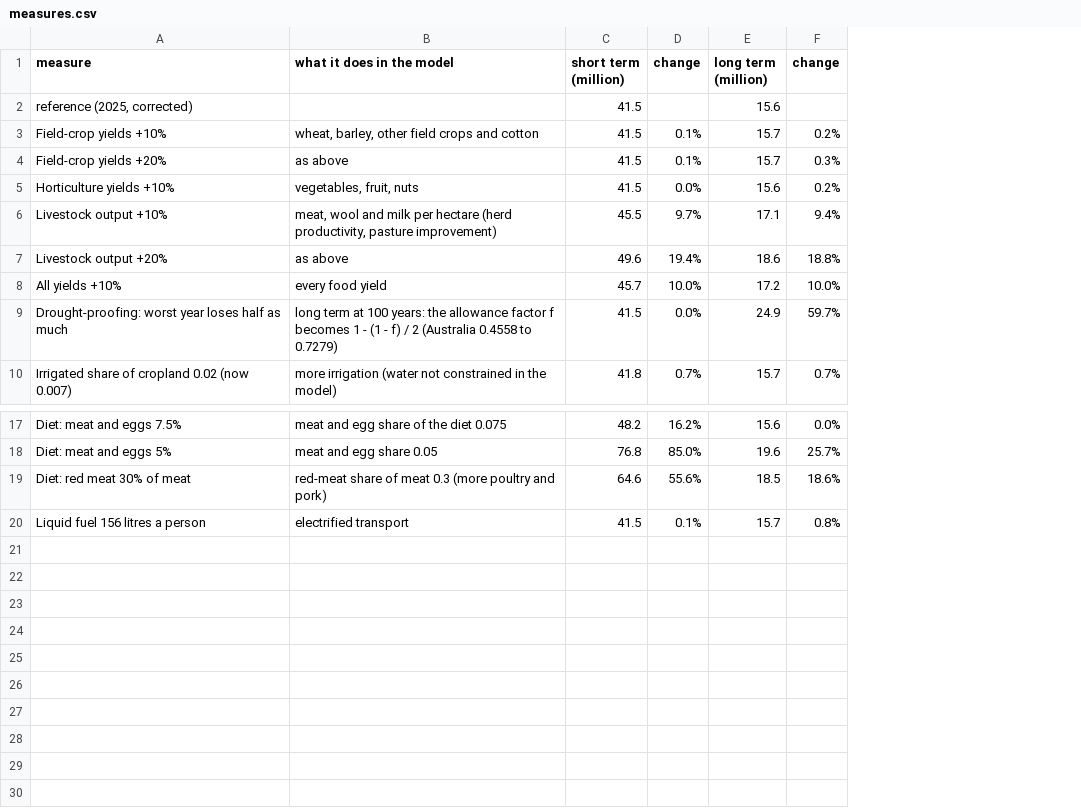
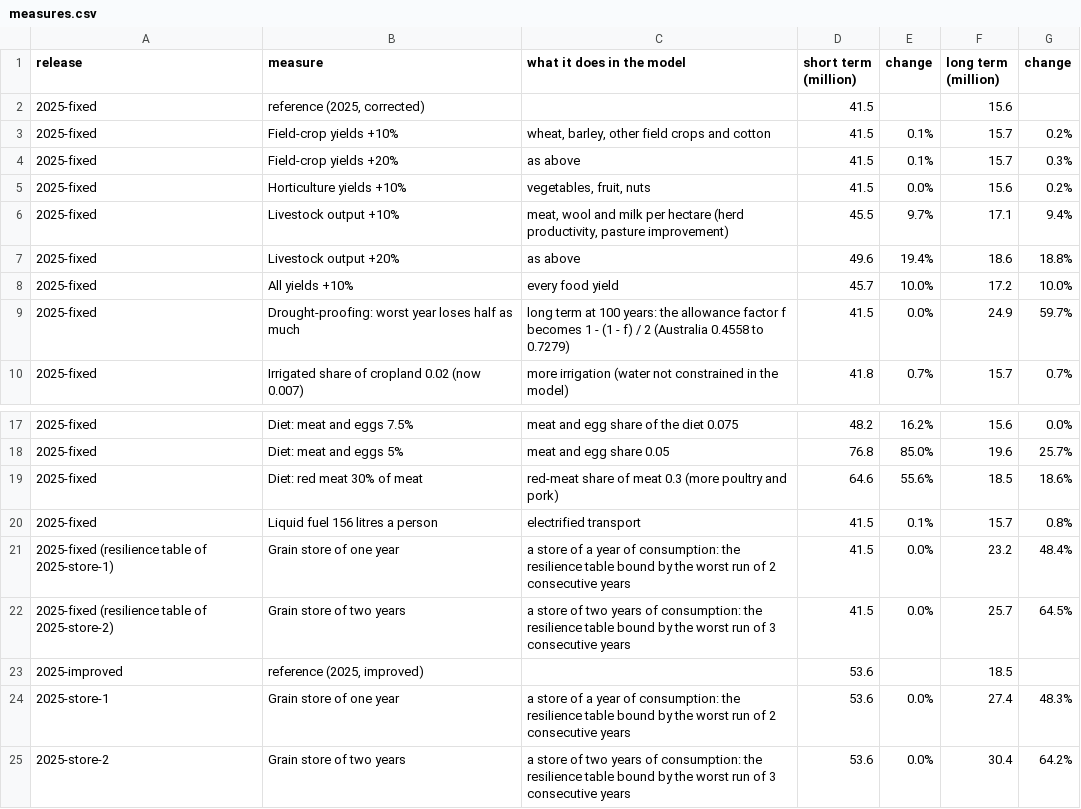
Before and after one commit to MurrayLane/carrying-capacity-dashboard, a CSV file: analysis/paper_a/measures.csv, drawn as a sheet; only a part is shown, gaps mark what is left out; the diff names each change by its address in the sheet, - before the commit and + after, or states it on an @@ line.

```diff
--- a/analysis/paper_a/measures.csv
+++ b/analysis/paper_a/measures.csv
+column A (release), rows 2-10: all 2025-fixed; rows 17-20: all 2025-fixed
+row 21: 2025-fixed (resilience table of 2025-store-1) | Grain store of one year | a store of a year of consumption: the resilience table bound by the worst run of 2 consecutive years | 41.5 | 0.0% | 23.2 | 48.4%
+row 22: 2025-fixed (resilience table of 2025-store-2) | Grain store of two years | a store of two years of consumption: the resilience table bound by the worst run of 3 consecutive years | 41.5 | 0.0% | 25.7 | 64.5%
+row 23: 2025-improved | reference (2025, improved) |  | 53.6 |  | 18.5
+row 24: 2025-store-1 | Grain store of one year | a store of a year of consumption: the resilience table bound by the worst run of 2 consecutive years | 53.6 | 0.0% | 27.4 | 48.3%
+row 25: 2025-store-2 | Grain store of two years | a store of two years of consumption: the resilience table bound by the worst run of 3 consecutive years | 53.6 | 0.0% | 30.4 | 64.2%
```
Also changed, not shown: analysis/paper_a/scenarios_by_region.csv, 16 other files.
